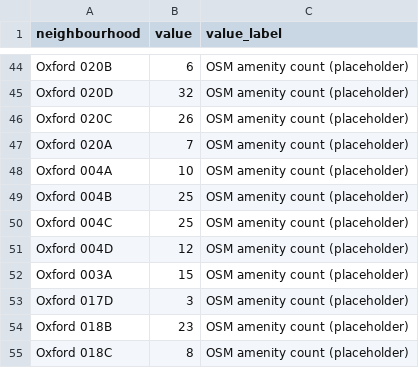
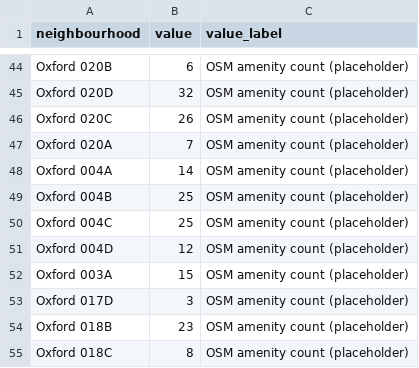
Before and after one commit to aranas/oru_rent_map, a CSV file: data/placeholder_amenities.csv, drawn as a sheet; only a part is shown, gaps mark what is left out.

```diff
--- a/data/placeholder_amenities.csv
+++ b/data/placeholder_amenities.csv
@@ -47,3 +47,3 @@ Oxford 020C,26,OSM amenity count (placeholder)
 Oxford 020A,7,OSM amenity count (placeholder)
-Oxford 004A,10,OSM amenity count (placeholder)
+Oxford 004A,14,OSM amenity count (placeholder)
 Oxford 004B,25,OSM amenity count (placeholder)
```
Also changed, not shown: 8 other files.
